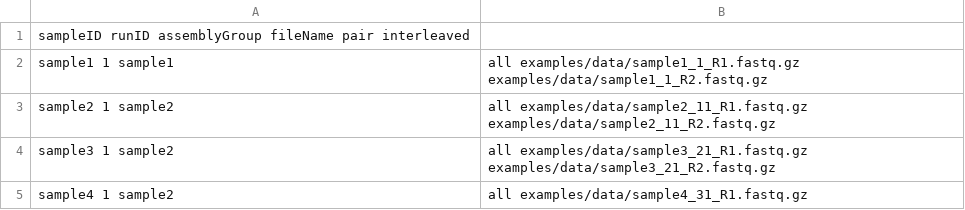
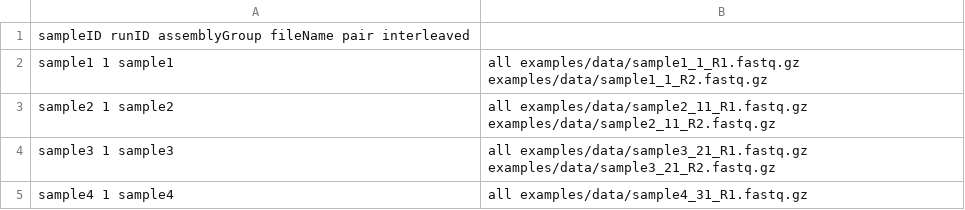
Before and after one commit to NBISweden/nbis-meta, a TSV file: samples/example_sample_list.tsv, drawn as a sheet.

Commit message:
Use correct assembly groups for example list

```diff
--- a/samples/example_sample_list.tsv
+++ b/samples/example_sample_list.tsv
@@ -3,3 +3,3 @@ sample1	1	sample1,all	examples/data/sample1_1_R1.fastq.gz	examples/data/sample1_
 sample2	1	sample2,all	examples/data/sample2_11_R1.fastq.gz	examples/data/sample2_11_R2.fastq.gz
-sample3	1	sample2,all	examples/data/sample3_21_R1.fastq.gz	examples/data/sample3_21_R2.fastq.gz
-sample4	1	sample2,all	examples/data/sample4_31_R1.fastq.gz
+sample3	1	sample3,all	examples/data/sample3_21_R1.fastq.gz	examples/data/sample3_21_R2.fastq.gz
+sample4	1	sample4,all	examples/data/sample4_31_R1.fastq.gz
```
